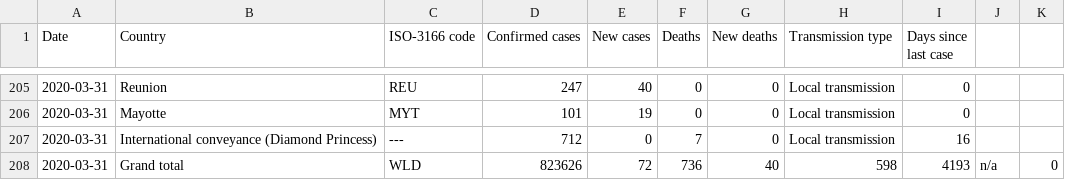
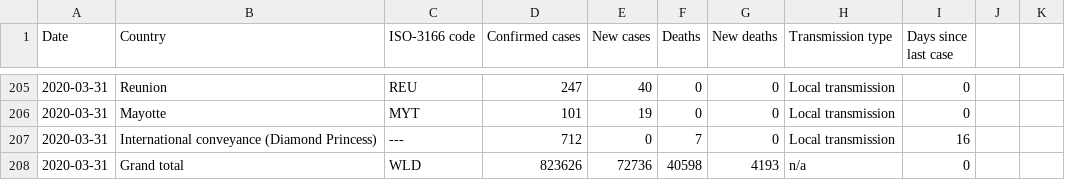
Before and after one commit to gibello/whocovid19, a CSV file: data/csv/20200401-sitrep-72-covid-19.csv, drawn as a sheet; only a part is shown, gaps mark what is left out.

Commit message:
Fixed grand total line (parsing issue)

```diff
--- a/data/csv/20200401-sitrep-72-covid-19.csv
+++ b/data/csv/20200401-sitrep-72-covid-19.csv
@@ -207,2 +207,2 @@ Date,Country,ISO-3166 code,Confirmed cases,New cases,Deaths,New deaths,Transmiss
 2020-03-31,International conveyance (Diamond Princess),---,712,0,7,0,Local transmission,16
-2020-03-31,Grand total,WLD,823626,72,736,40,598,4193,n/a,0
+2020-03-31,Grand total,WLD,823626,72736,40598,4193,n/a,0
```
